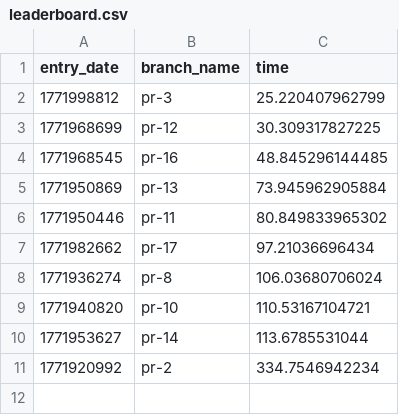
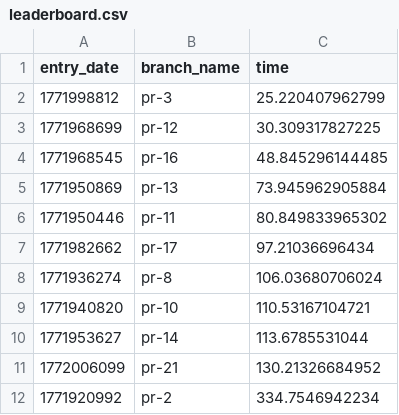
Before and after one commit to lampelk/100-million-row-challenge, a CSV file: leaderboard.csv, drawn as a sheet.

Commit message:
Update leaderboard

```diff
--- a/leaderboard.csv
+++ b/leaderboard.csv
@@ -10,2 +10,3 @@ entry_date,branch_name,time
 1771953627,pr-14,113.6785531044
+1772006099,pr-21,130.21326684952
 1771920992,pr-2,334.7546942234
```
